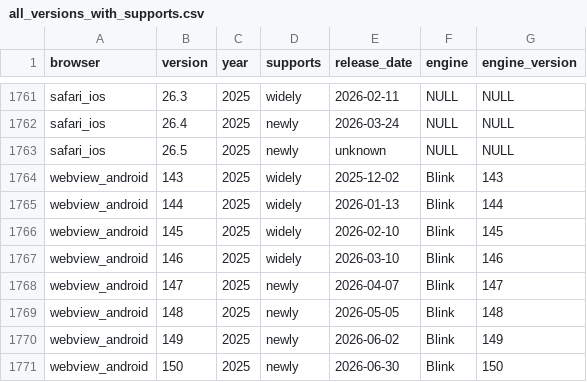
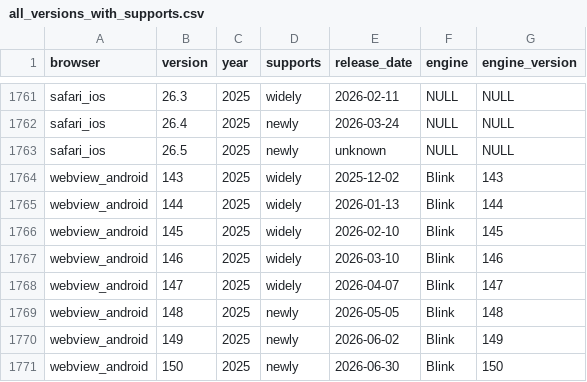
Before and after one commit to terranceduckworth669/baseline-browser-mapping, a CSV file: static/with_downstream/all_versions_with_supports.csv, drawn as a sheet; only a part is shown, gaps mark what is left out; the diff covers the shown part only.

```diff
--- a/static/with_downstream/all_versions_with_supports.csv
+++ b/static/with_downstream/all_versions_with_supports.csv
@@ -1767,3 +1767,3 @@
 "webview_android","146","2025","widely","2026-03-10","Blink","146"
-"webview_android","147","2025","newly","2026-04-07","Blink","147"
+"webview_android","147","2025","widely","2026-04-07","Blink","147"
 "webview_android","148","2025","newly","2026-05-05","Blink","148"
```
Also changed, not shown: 5 edited cells elsewhere in this file, static/all_versions_with_supports.csv, 4 other files.
